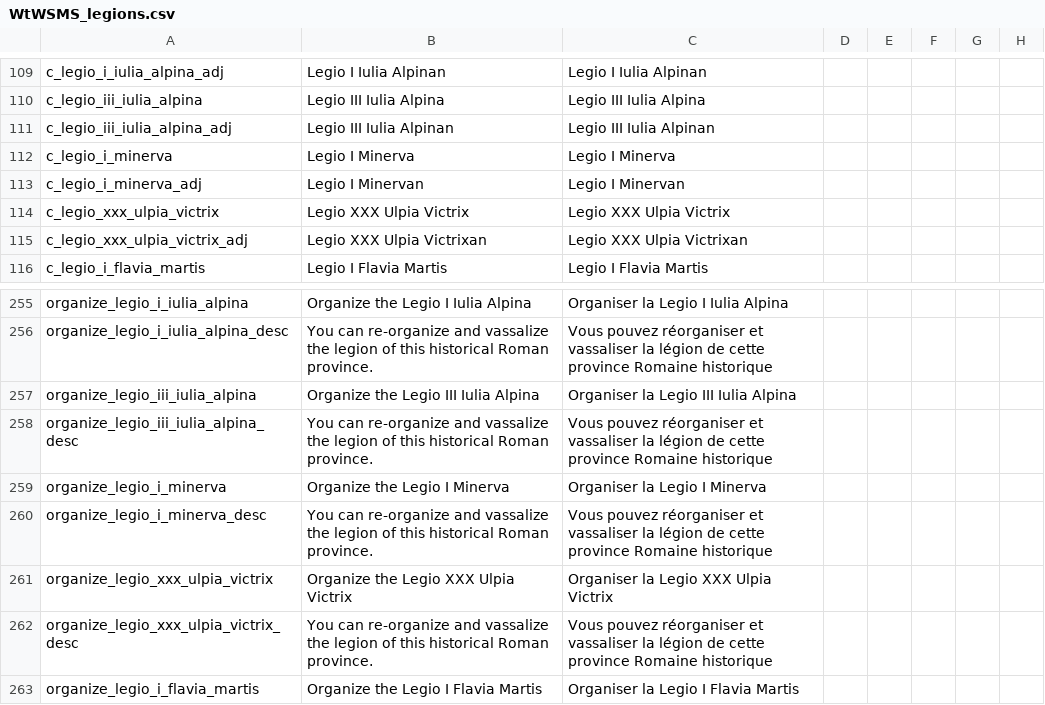
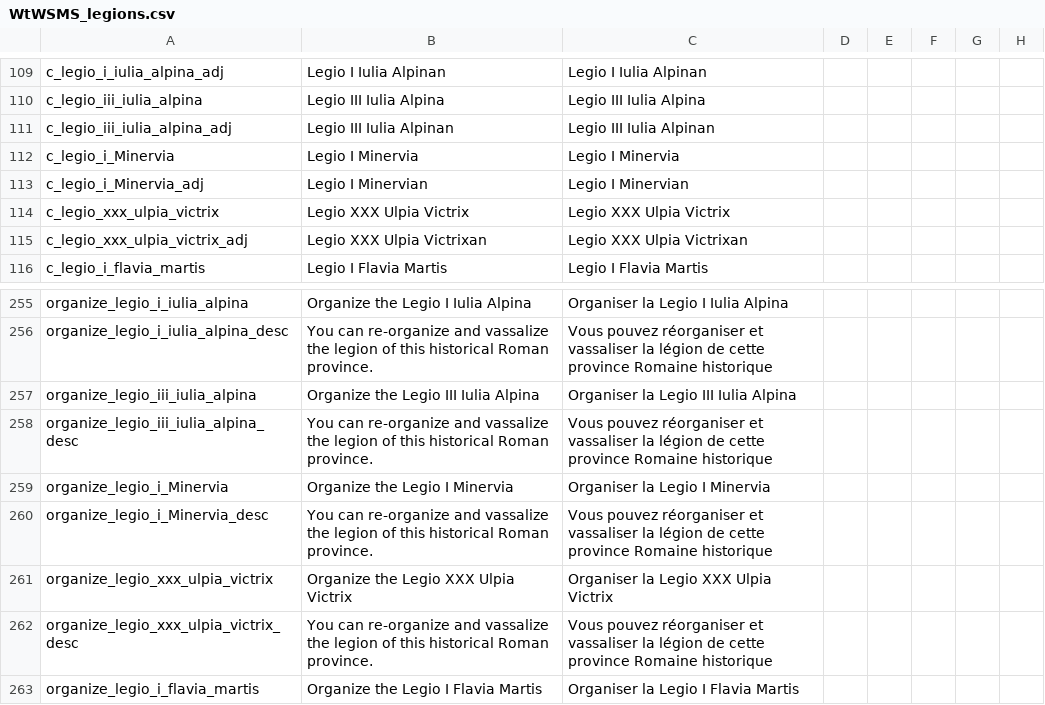
Before and after one commit to khagler/legions-submod, a CSV file: Legions/localisation/WtWSMS_legions.csv, drawn as a sheet; only a part is shown, gaps mark what is left out; the diff names each change by its address in the sheet, - before the commit and + after, or states it on an @@ line.

Commit message:
Correct spelling for Legio I Minervia
I’d misread it as Minerva instead of Minervia.

```diff
--- a/Legions/localisation/WtWSMS_legions.csv
+++ b/Legions/localisation/WtWSMS_legions.csv
-A112: c_legio_i_minerva
+A112: c_legio_i_Minervia
-B112: Legio I Minerva
+B112: Legio I Minervia
-C112: Legio I Minerva
+C112: Legio I Minervia
-A113: c_legio_i_minerva_adj
+A113: c_legio_i_Minervia_adj
-B113: Legio I Minervan
+B113: Legio I Minervian
-C113: Legio I Minervan
+C113: Legio I Minervian
-A259: organize_legio_i_minerva
+A259: organize_legio_i_Minervia
-B259: Organize the Legio I Minerva
+B259: Organize the Legio I Minervia
-C259: Organiser la Legio I Minerva
+C259: Organiser la Legio I Minervia
-A260: organize_legio_i_minerva_desc
+A260: organize_legio_i_Minervia_desc
```
Also changed, not shown: 4 other files.
